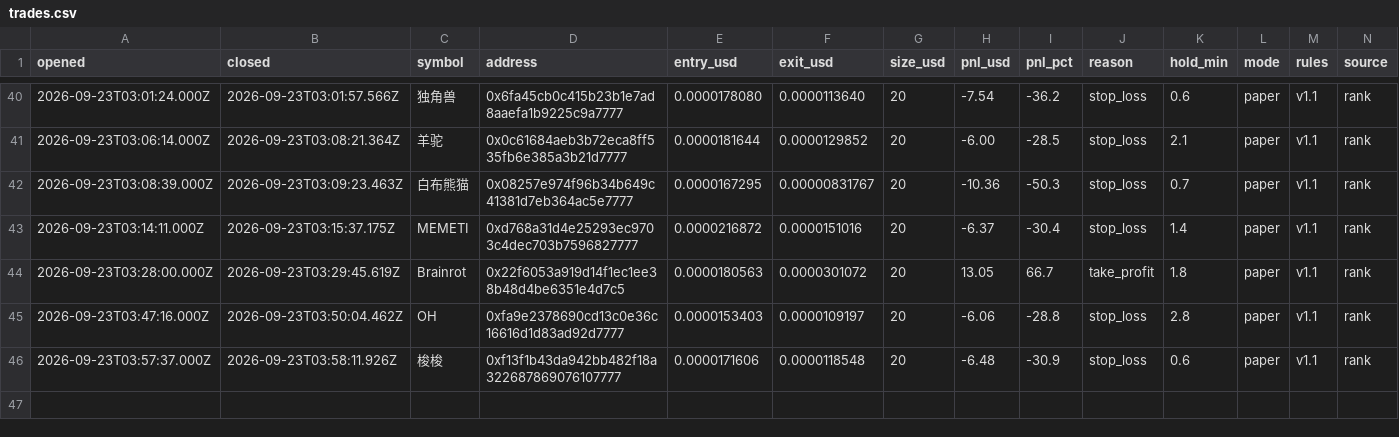
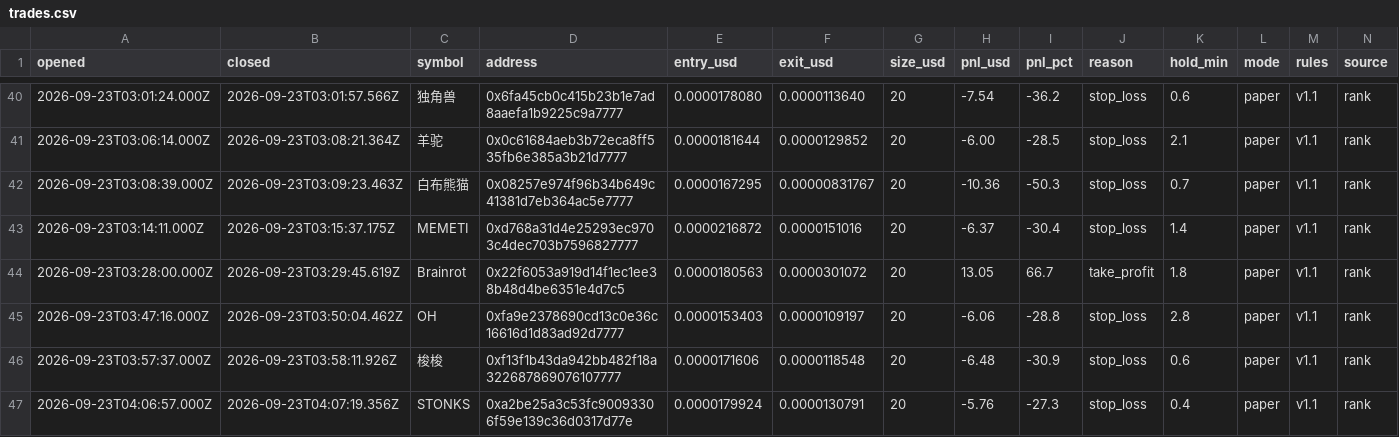
Before and after one commit to volodya-builder/gmgn-bot-dashboard, a CSV file: trades.csv, drawn as a sheet; only a part is shown, gaps mark what is left out; rows hold the shown columns only; the diff names each change by its address in the sheet, - before the commit and + after, or states it on an @@ line.

```diff
--- a/trades.csv
+++ b/trades.csv
+row 47: 2026-09-23T04:06:57.000Z | 2026-09-23T04:07:19.356Z | STONKS | 0xa2be25a3c53fc90093306f59e139c36d0317d77e | 0.0000179924 | 0.0000130791 | 20 | -5.76 | -27.3 | stop_loss | 0.4 | paper | v1.1 | rank
```
Also changed, not shown: 6 other files.
